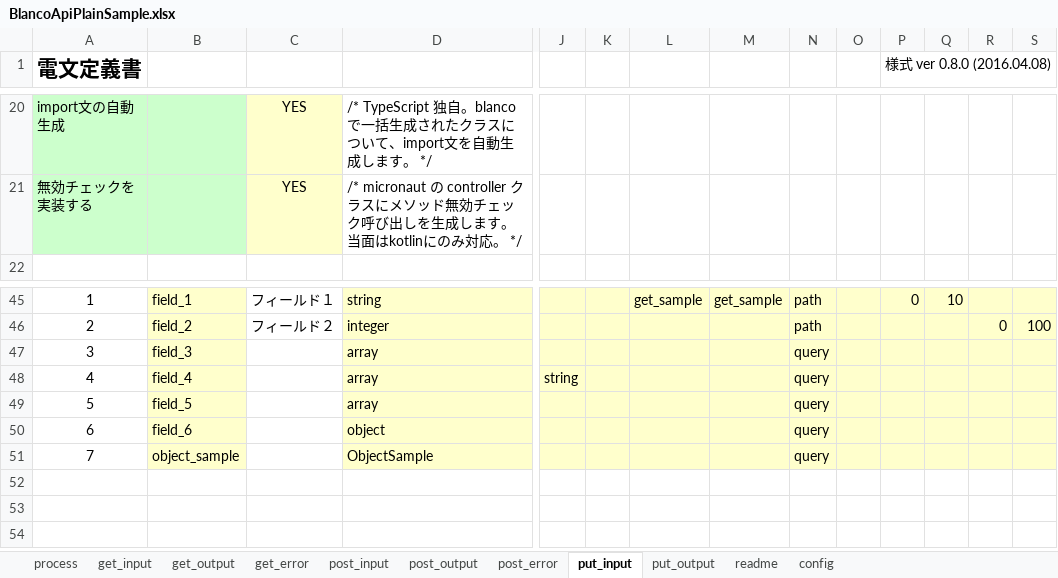
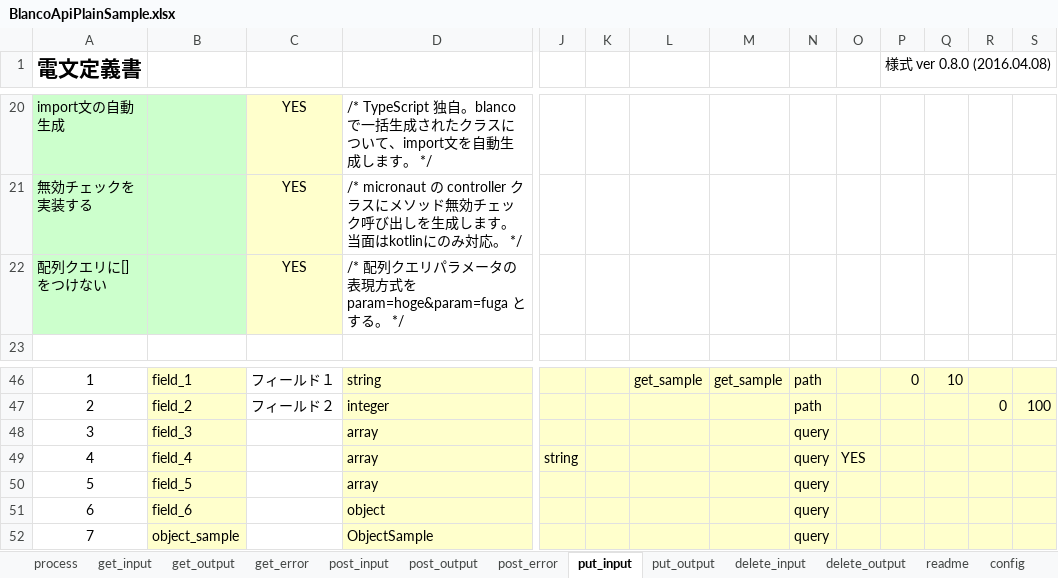
Before and after one commit to uedaueo/blancoRestGeneratorKt, an Excel workbook: meta/plainApi/BlancoApiPlainSample.xlsx, sheet put_input, drawn as a sheet; only a part is shown, gaps mark what is left out; values as stored, in another font and other column widths than the file's, no borders; addresses are those after the commit; rows hold the shown columns only; the diff names each change by its address in the sheet, - before the commit and + after, or states it on an @@ line.

Commit message:
Add no bracket option for array query parameters.

```diff
--- a/meta/plainApi/BlancoApiPlainSample.xlsx (sheet put_input)
+++ b/meta/plainApi/BlancoApiPlainSample.xlsx (sheet put_input)
+sheet tab: delete_input
+sheet tab: delete_output
+row 22: 配列クエリに[]をつけない |  | YES | /* 配列クエリパラメータの表現方式を param=hoge&param=fuga とする。 */
-O49: (empty)
+O49: YES
```
Also changed, not shown: sheet get_input, sheet post_input, formulas that keep their value, meta/program/BlancoRestGeneratorKtTask.xlsx, meta/program/BlancoRestGeneratorKtTelegramStructure.xlsx, 7 other files.
